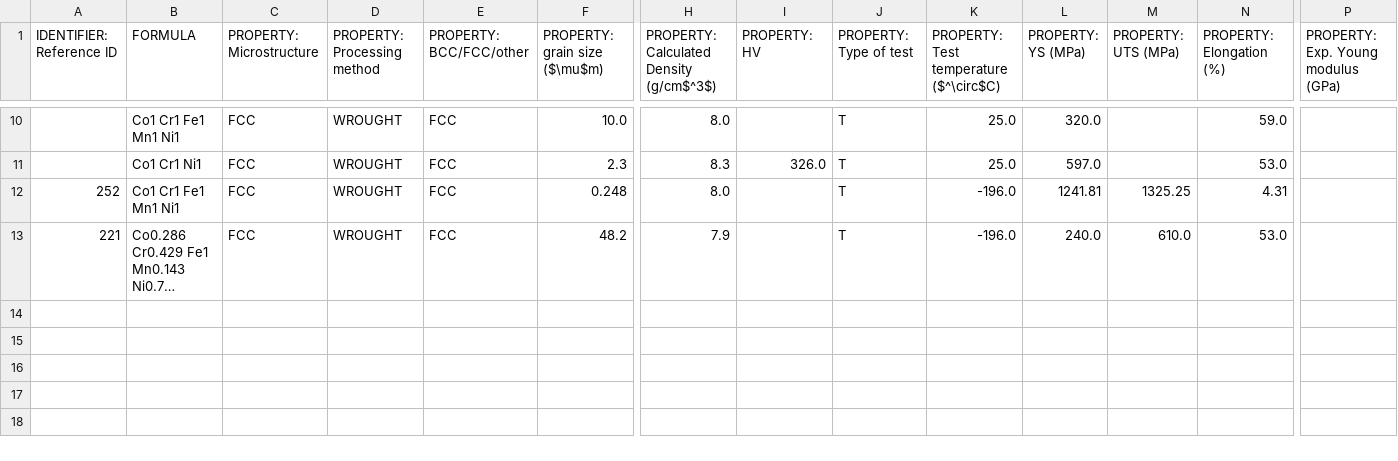
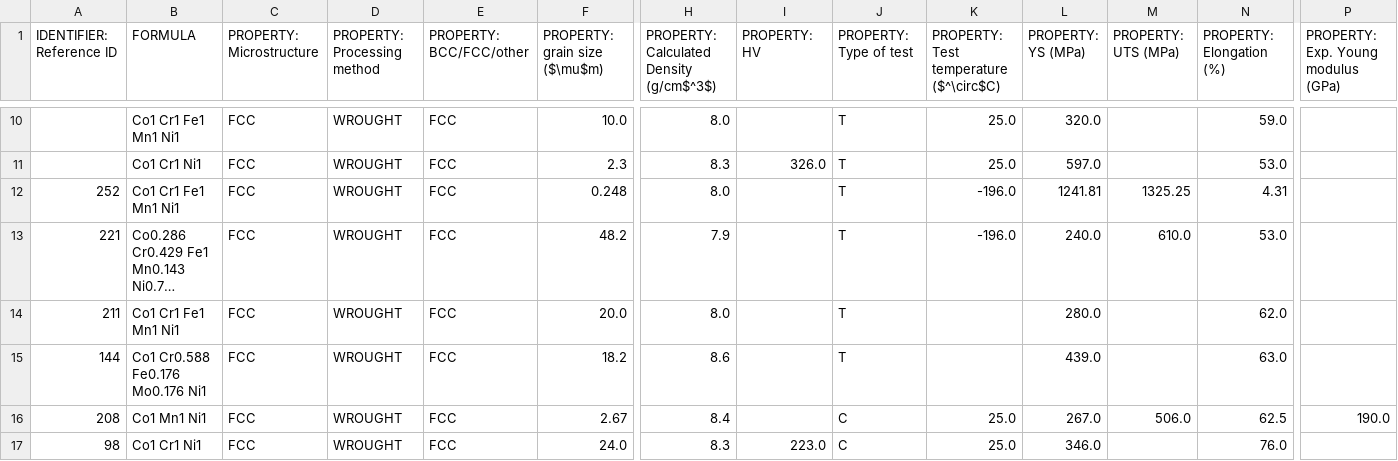
Before and after one commit to kelawady/hypocurate-public, a CSV file: data/controlled_duplicates/extract.csv, drawn as a sheet; only a part is shown, gaps mark what is left out; long unchanged cells end in …; rows hold the shown columns only; the diff names each change by its address in the sheet, - before the commit and + after, or states it on an @@ line.

```diff
--- a/data/controlled_duplicates/extract.csv
+++ b/data/controlled_duplicates/extract.csv
+row 14: 211 | Co1 Cr1 Fe1 Mn1 Ni1 | FCC | WROUGHT | FCC | 20.0 | 8.0 |  | T |  | 280.0 |  | 62.0
+row 15: 144 | Co1 Cr0.588 Fe0.176 Mo0.176 Ni1 | FCC | WROUGHT | FCC | 18.2 | 8.6 |  | T |  | 439.0 |  | 63.0
+row 16: 208 | Co1 Mn1 Ni1 | FCC | WROUGHT | FCC | 2.67 | 8.4 |  | C | 25.0 | 267.0 | 506.0 | 62.5 | 190.0
+row 17: 98 | Co1 Cr1 Ni1 | FCC | WROUGHT | FCC | 24.0 | 8.3 | 223.0 | C | 25.0 | 346.0 |  | 76.0
```
Also changed, not shown: 10 other files.
